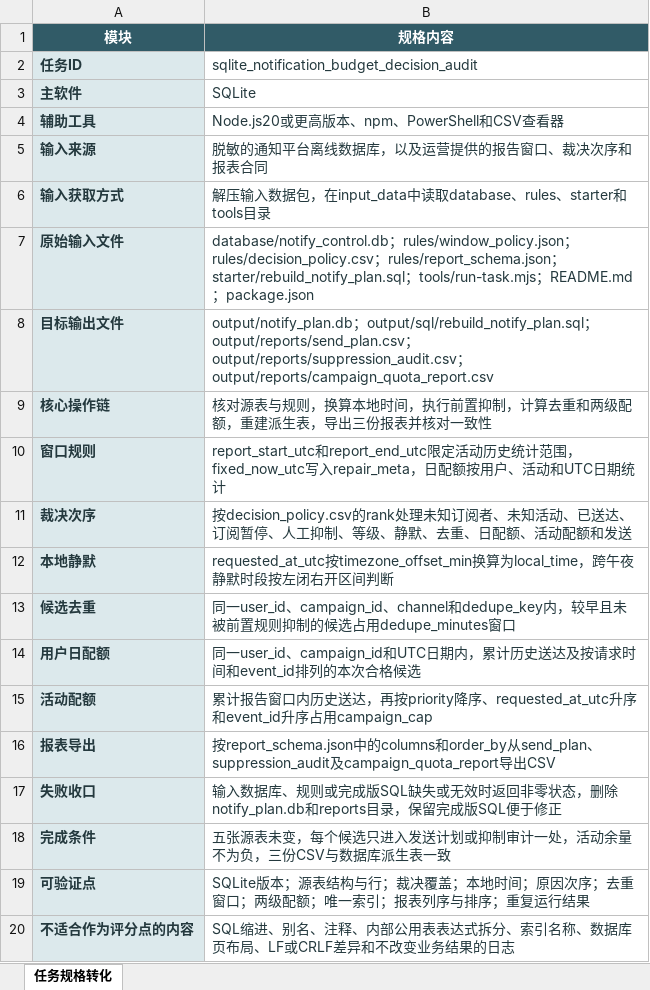
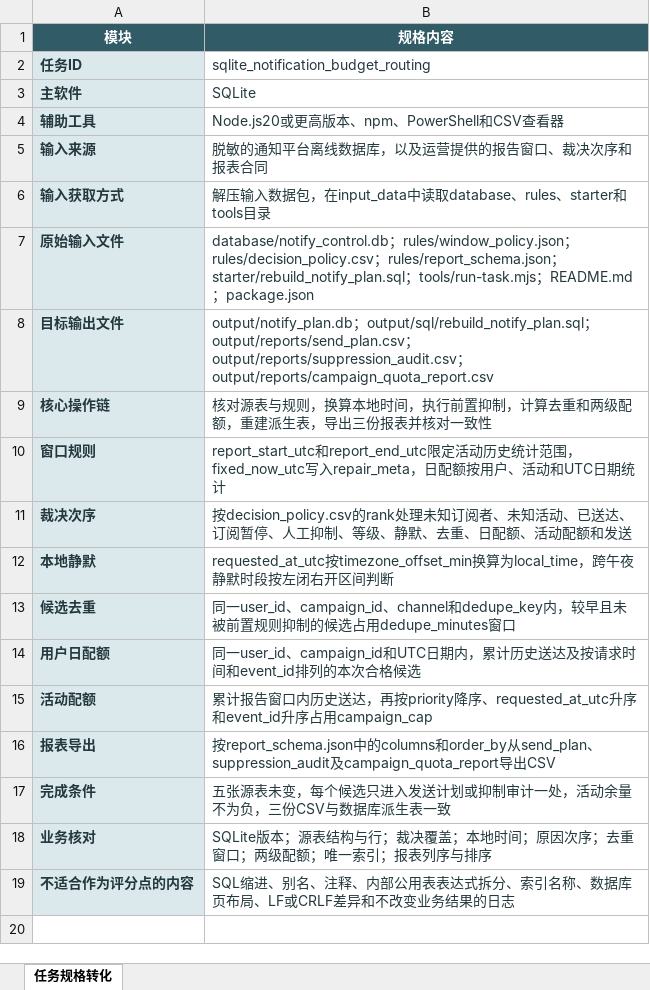
Before and after one commit to CLK123654/ale-q10063-windows-repro, an Excel workbook: artifacts/任务规格转化.xlsx, sheet 任务规格转化, drawn as a sheet; values as stored, in another font and other column widths than the file's, no borders; removed rows and columns are numbered as before the commit, all else as after; the diff names each change by its address in the sheet, - before the commit and + after, or states it on an @@ line.

```diff
--- a/artifacts/任务规格转化.xlsx (sheet 任务规格转化)
+++ b/artifacts/任务规格转化.xlsx (sheet 任务规格转化)
-B2 (规格内容): sqlite_notification_budget_decision_audit
+B2 (规格内容): sqlite_notification_budget_routing
-row 17: 失败收口 | 输入数据库、规则或完成版SQL缺失或无效时返回非零状态，删除notify_plan.db和reports目录，保留完成版SQL便于修正
-row 19: 可验证点 | SQLite版本；源表结构与行；裁决覆盖；本地时间；原因次序；去重窗口；两级配额；唯一索引；报表列序与排序；重复运行结果
+row 18: 业务核对 | SQLite版本；源表结构与行；裁决覆盖；本地时间；原因次序；去重窗口；两级配额；唯一索引；报表列序与排序
```
Also changed, not shown: artifacts/关键标准答案.xlsx, 14 other files.
